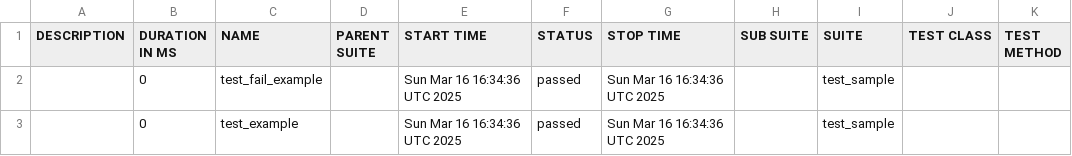
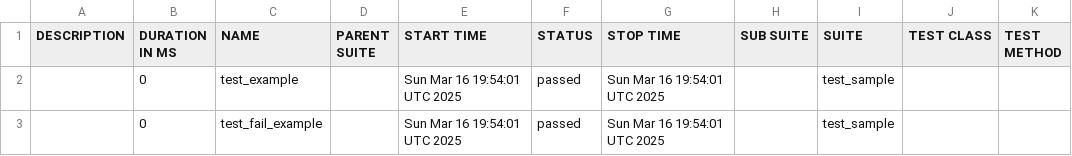
Before and after one commit to Pavani-kp/test, a CSV file: data/suites.csv, drawn as a sheet.

```diff
--- a/data/suites.csv
+++ b/data/suites.csv
@@ -1,3 +1,3 @@
 "DESCRIPTION","DURATION IN MS","NAME","PARENT SUITE","START TIME","STATUS","STOP TIME","SUB SUITE","SUITE","TEST CLASS","TEST METHOD"
-"","0","test_fail_example","","Sun Mar 16 16:34:36 UTC 2025","passed","Sun Mar 16 16:34:36 UTC 2025","","test_sample","",""
-"","0","test_example","","Sun Mar 16 16:34:36 UTC 2025","passed","Sun Mar 16 16:34:36 UTC 2025","","test_sample","",""
+"","0","test_example","","Sun Mar 16 19:54:01 UTC 2025","passed","Sun Mar 16 19:54:01 UTC 2025","","test_sample","",""
+"","0","test_fail_example","","Sun Mar 16 19:54:01 UTC 2025","passed","Sun Mar 16 19:54:01 UTC 2025","","test_sample","",""
```
Also changed, not shown: 16 other files.
